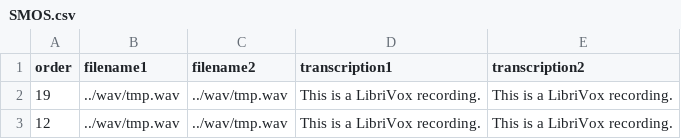
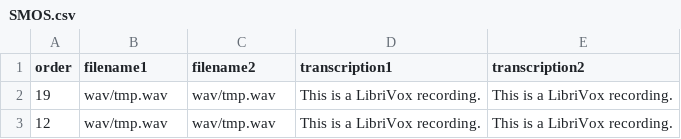
Before and after one commit to jee019/test, a CSV file: filelist/SMOS.csv, drawn as a sheet.

```diff
--- a/filelist/SMOS.csv
+++ b/filelist/SMOS.csv
@@ -1,3 +1,3 @@
 order,filename1,filename2,transcription1,transcription2
-19,../wav/tmp.wav,../wav/tmp.wav,This is a LibriVox recording.,This is a LibriVox recording.
-12,../wav/tmp.wav,../wav/tmp.wav,This is a LibriVox recording.,This is a LibriVox recording.
+19,wav/tmp.wav,wav/tmp.wav,This is a LibriVox recording.,This is a LibriVox recording.
+12,wav/tmp.wav,wav/tmp.wav,This is a LibriVox recording.,This is a LibriVox recording.
```
Also changed, not shown: 5 other files.
